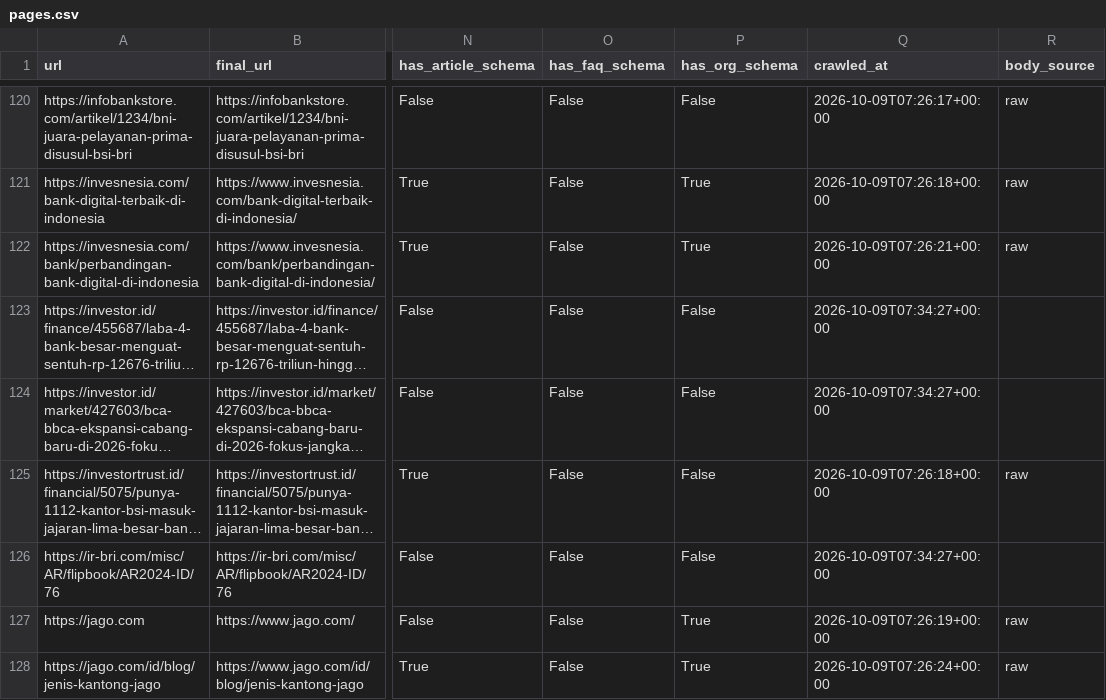
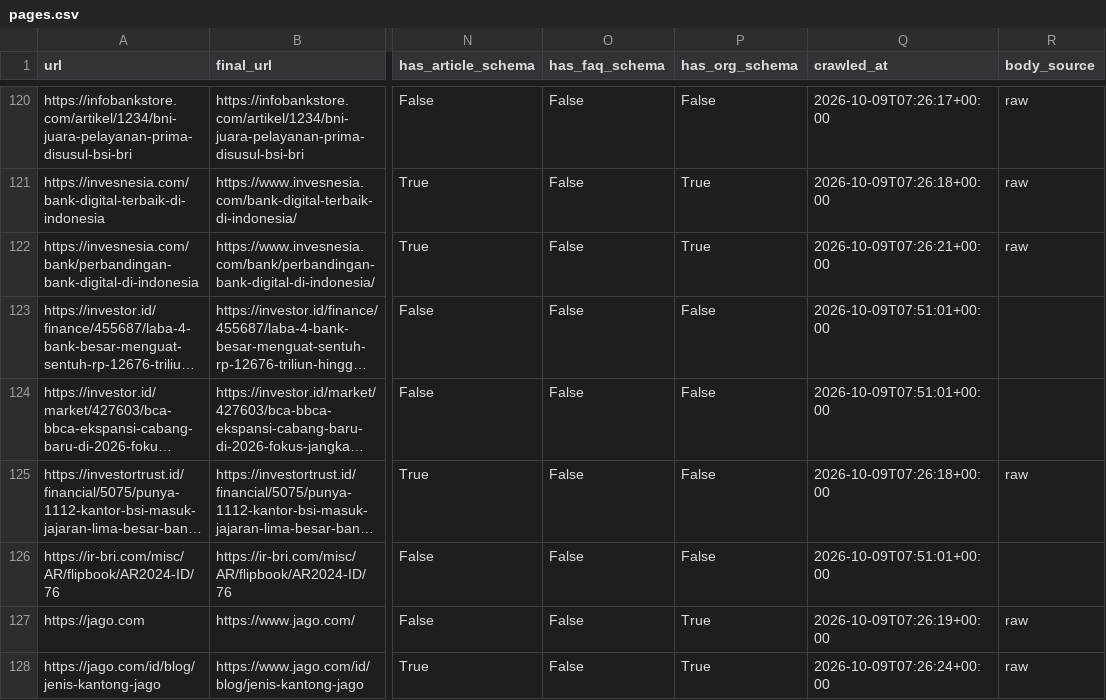
Before and after one commit to rgmwnn/geo-bank-visibility, a CSV file: data/interim/pages.csv, drawn as a sheet; only a part is shown, gaps mark what is left out; long unchanged cells end in …; the diff covers the shown part only; the diff names each change by its address in the sheet, - before the commit and + after, or states it on an @@ line.

```diff
--- a/data/interim/pages.csv
+++ b/data/interim/pages.csv
-Q123:Q124 (crawled_at): 2026-10-09T07:34:27+00:00
+Q123:Q124 (crawled_at): 2026-10-09T07:51:01+00:00
-Q126 (crawled_at): 2026-10-09T07:34:27+00:00
+Q126 (crawled_at): 2026-10-09T07:51:01+00:00
```
Also changed, not shown: 56 edited cells elsewhere in this file, data/interim/attribution_scores.csv.
